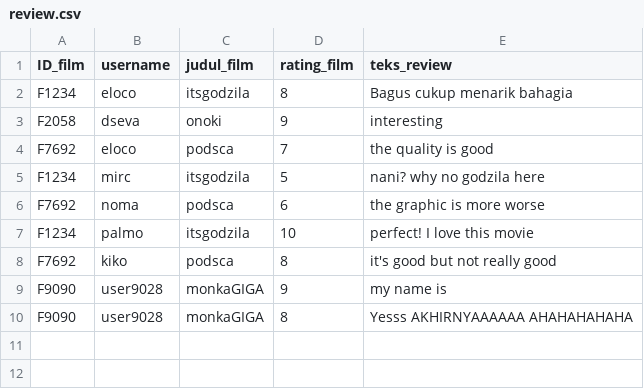
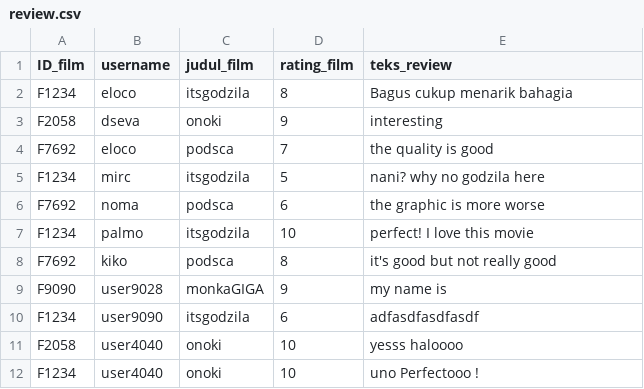
Before and after one commit to cyn-rus/if2250_2021_k03_08_netflixx, a CSV file: src/database/review.csv, drawn as a sheet.

```diff
--- a/src/database/review.csv
+++ b/src/database/review.csv
@@ -9,2 +9,4 @@ F7692,kiko,podsca,8,it's good but not really good
 F9090,user9028,monkaGIGA,9,my name is
-F9090,user9028,monkaGIGA,8,Yesss AKHIRNYAAAAAA AHAHAHAHAHA
+F1234,user9090,itsgodzila,6,adfasdfasdfasdf
+F2058,user4040,onoki,10,yesss haloooo
+F1234,user4040,onoki,10,uno Perfectooo !
```
Also changed, not shown: src/database/film.csv, 8 other files.
